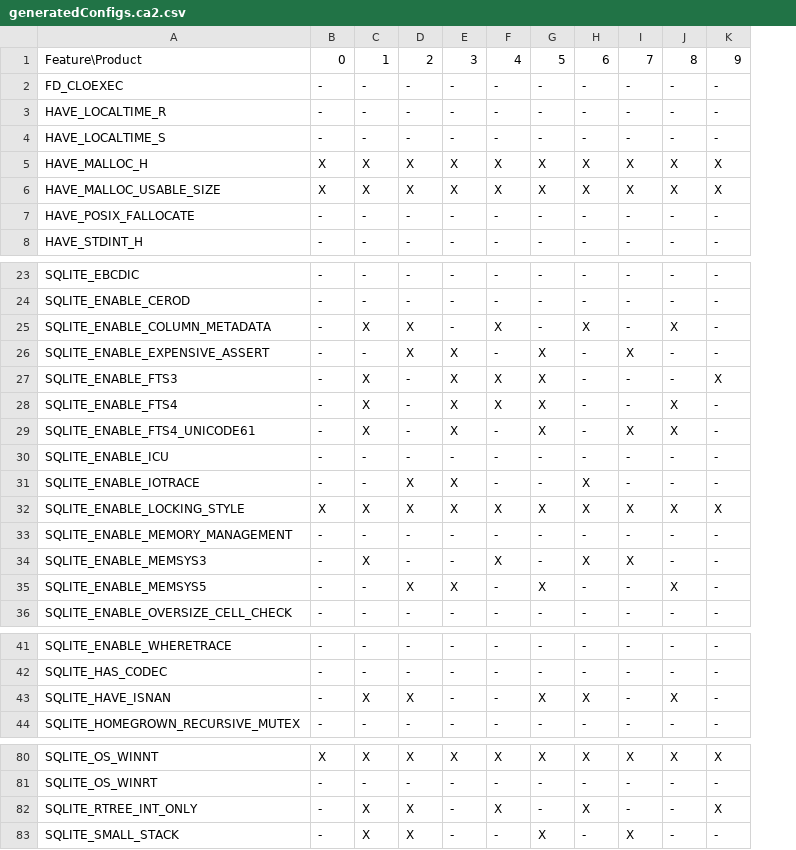
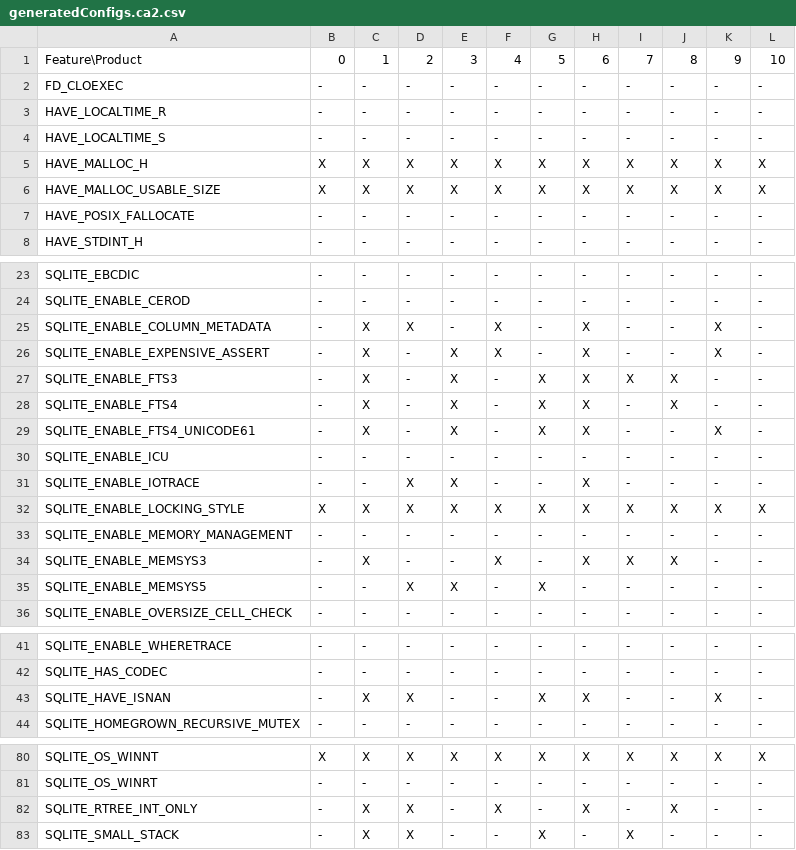
Before and after one commit to MadManRises/TypeChef-SQLiteIfdeftoif, a CSV file: optionstructs_ifdeftoif/pairwise/generatedConfigs.ca2.csv, drawn as a sheet; only a part is shown, gaps mark what is left out; the diff covers the shown part only; the diff names each change by its address in the sheet, - before the commit and + after, or states it on an @@ line.

Commit message:
added new cnstraint into feature model: FTS4 => FTS3; regenerated featurewise and pairwise structs

```diff
--- a/optionstructs_ifdeftoif/pairwise/generatedConfigs.ca2.csv
+++ b/optionstructs_ifdeftoif/pairwise/generatedConfigs.ca2.csv
+column L, rows 1-8: 10 | - | - | - | X | X | - | -; rows 23-36: - | - | - | - | - | - | - | - | - | X | - | - | - | -; rows 41-44: all -; rows 80-83: X | - | - | -
-J25: X
+J25: -
-K25:K26: -
+K25:K26: X
-C26: -
+C26: X
-D26: X
+D26: -
-F26: -
+F26: X
-G26: X
+G26: -
-H26:H29: -
+H26:H29: X
-I26: X
+I26: -
-F27:F28: X
+F27:F28: -
-I27: -
+I27: X
-J27: -
+J27: X
-K27: X
+K27: -
-I29: X
+I29: -
-J29: X
+J29: -
-K29: -
+K29: X
-J34: -
+J34: X
-J35: X
+J35: -
-J43: X
+J43: -
-K43: -
+K43: X
-J82: -
+J82: X
-K82: X
+K82: -
```
Also changed, not shown: 19 edited cells elsewhere in this file, optionstructs_ifdeftoif/featurewise.ca2.csv, 21 other files.
